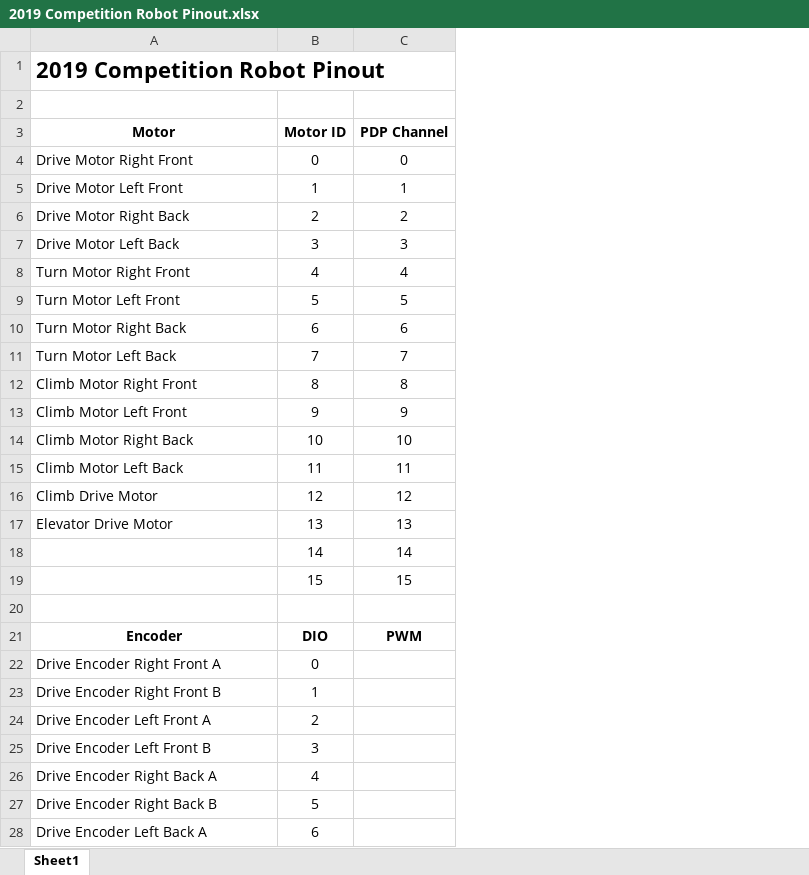
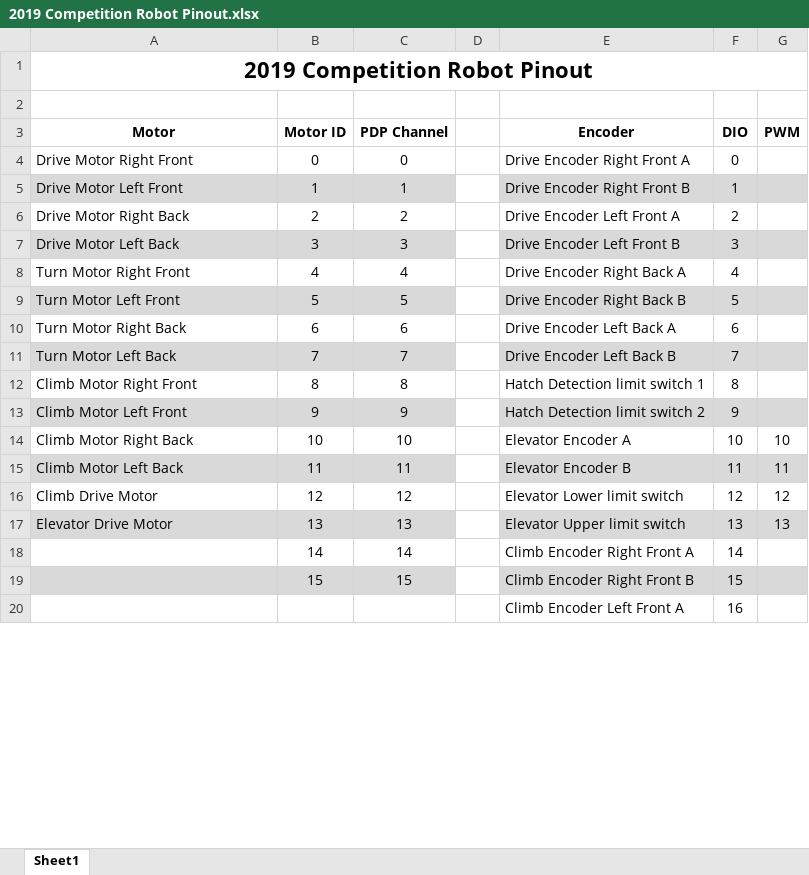
Before and after one commit to frc2081/2019-RobotCode, an Excel workbook: 2019 Competition Robot Pinout.xlsx, sheet Sheet1, drawn as a sheet; only a part is shown; values as stored, in another font and other column widths than the file's, no borders; removed rows and columns are numbered as before the commit, all else as after; the diff covers the shown part only; the diff names each change by its address in the sheet, - before the commit and + after, or states it on an @@ line.

Commit message:
Updates Competition Robot Pinout to include limit switches and solenoids

```diff
--- a/2019 Competition Robot Pinout.xlsx (sheet Sheet1)
+++ b/2019 Competition Robot Pinout.xlsx (sheet Sheet1)
+column D, empty
+column E (Encoder), rows 4-20: Drive Encoder Right Front A | Drive Encoder Right Front B | Drive Encoder Left Front A | Drive Encoder Left Front B | Drive Encoder Right Back A | Drive Encoder Right Back B | Drive Encoder Left Back A | Drive Encoder Left Back B | Hatch Detection limit switch 1 | Hatch Detection limit switch 2 | Elevator Encoder A | Elevator Encoder B | Elevator Lower limit switch | Elevator Upper limit switch | Climb Encoder Right Front A | Climb Encoder Right Front B | Climb Encoder Left Front A
+column F (DIO), rows 4-20: 0 | 1 | 2 | 3 | 4 | 5 | 6 | 7 | 8 | 9 | 10 | 11 | 12 | 13 | 14 | 15 | 16
+column G (PWM), rows 14-17: 10 | 11 | 12 | 13
-A1 alignment: left
+A1 alignment: center
+A1:G1 merged
-A5:C5 fill: none
+A5:C5 fill: #D9D9D9
-A7:C7 fill: none
+A7:C7 fill: #D9D9D9
-A9:C9 fill: none
+A9:C9 fill: #D9D9D9
-A11:C11 fill: none
+A11:C11 fill: #D9D9D9
-A13:C13 fill: none
+A13:C13 fill: #D9D9D9
-A15:C15 fill: none
+A15:C15 fill: #D9D9D9
-A17:C17 fill: none
+A17:C17 fill: #D9D9D9
-A19:C19 fill: none
+A19:C19 fill: #D9D9D9
-row 20: (empty)
+row 20:  |  |  |  | Climb Encoder Left Front A | 16
-row 21: Encoder | DIO | PWM
-row 22: Drive Encoder Right Front A | 0
-row 23: Drive Encoder Right Front B | 1
-row 24: Drive Encoder Left Front A | 2
-row 25: Drive Encoder Left Front B | 3
-row 26: Drive Encoder Right Back A | 4
-row 27: Drive Encoder Right Back B | 5
-row 28: Drive Encoder Left Back A | 6
```
Also changed, not shown: 11 added rows, 19 removed rows, 3 edited cells and cell formats elsewhere in this sheet.
